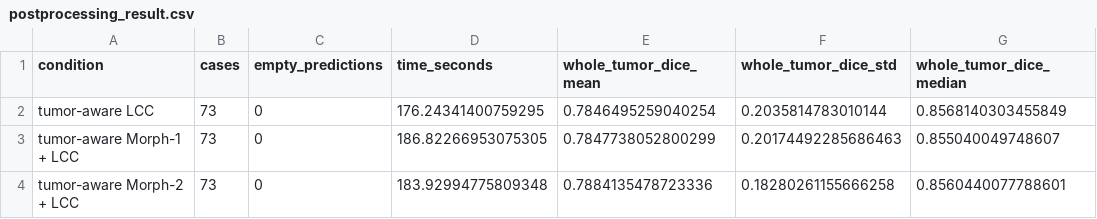
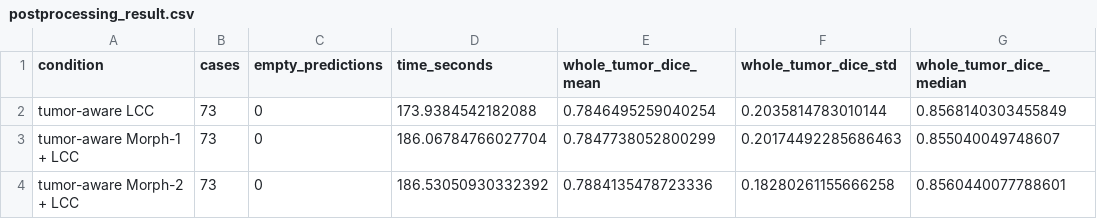
Before and after one commit to faizr206/Assignment2_MedicalImaging, a CSV file: output/postprocessing_result.csv, drawn as a sheet; only a part is shown; the diff names each change by its address in the sheet, - before the commit and + after, or states it on an @@ line.

```diff
--- a/output/postprocessing_result.csv
+++ b/output/postprocessing_result.csv
-D2 (time_seconds): 176.24341400759295
+D2 (time_seconds): 173.9384542182088
-D3 (time_seconds): 186.82266953075305
+D3 (time_seconds): 186.06784766027704
-D4 (time_seconds): 183.92994775809348
+D4 (time_seconds): 186.53050930332392
```
Also changed, not shown: output/postprocessing_summary.csv, 2 other files.
